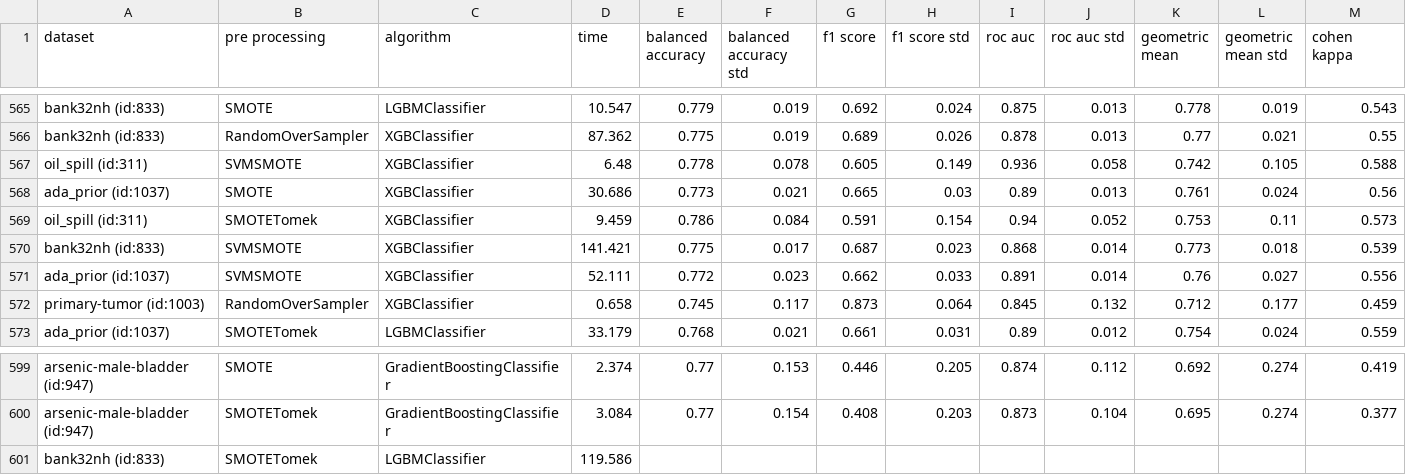
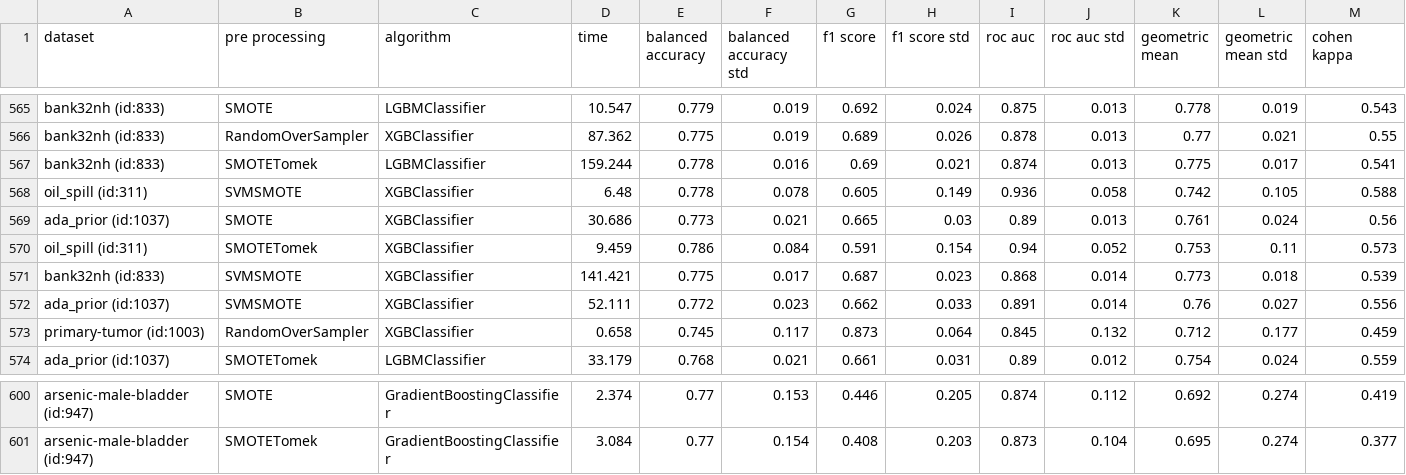
Before and after one commit to PedroVieira1160634/automated-imbalanced-classification, a CSV file: project/output/kb_full_results.csv, drawn as a sheet; only a part is shown, gaps mark what is left out; removed rows and columns are numbered as before the commit, all else as after; rows hold the shown columns only; the diff names each change by its address in the sheet, - before the commit and + after, or states it on an @@ line.

Commit message:
fixed full result on dataset bank32nh (id:833) with SMOTETomek ad LGBMClassifier

```diff
--- a/project/output/kb_full_results.csv
+++ b/project/output/kb_full_results.csv
+row 567: bank32nh (id:833) | SMOTETomek | LGBMClassifier | 159.244 | 0.778 | 0.016 | 0.69 | 0.021 | 0.874 | 0.013 | 0.775 | 0.017 | 0.541
-row 601: bank32nh (id:833) | SMOTETomek | LGBMClassifier | 119.586
```
Also changed, not shown: 1 other file.
